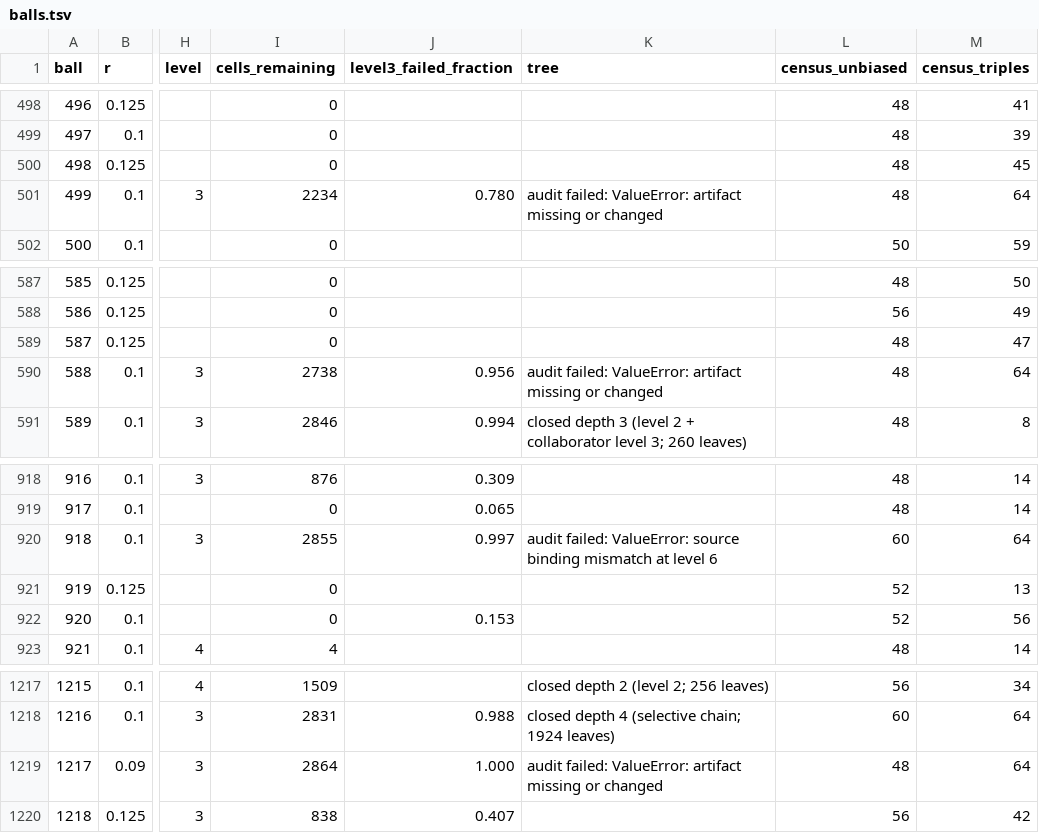
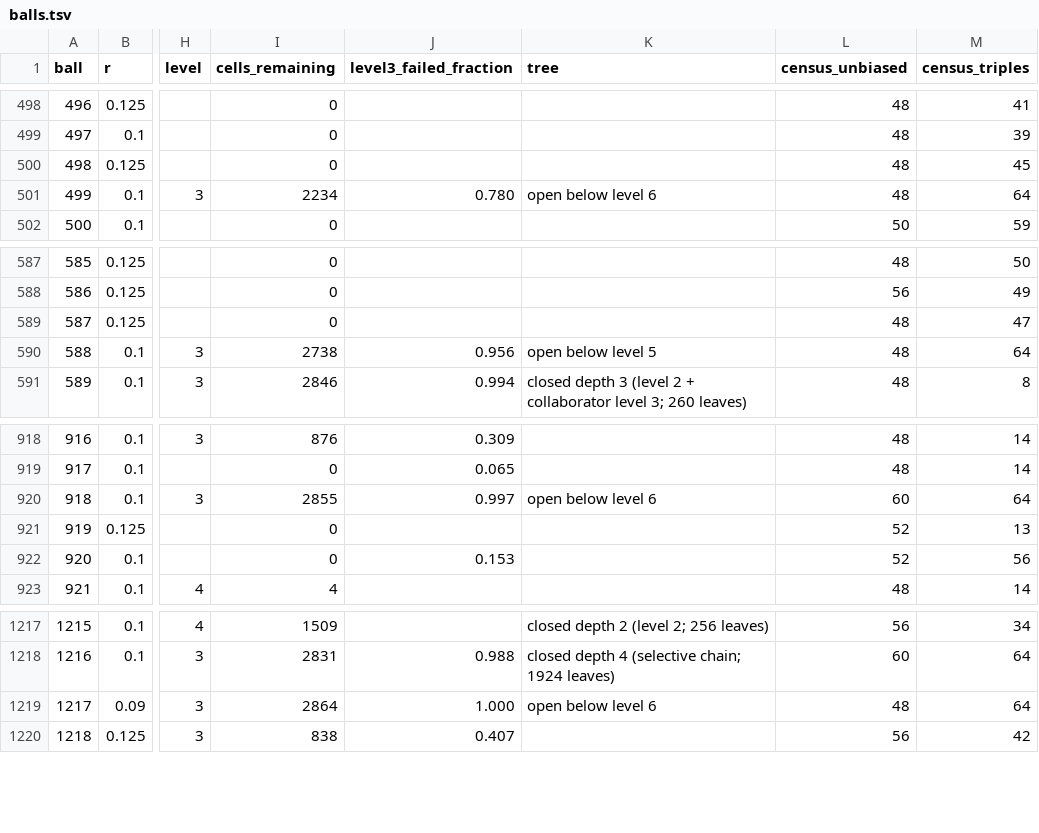
Before and after one commit to JoeyT1994/NoFourMUBS, a TSV file: TripleClassification/results/balls.tsv, drawn as a sheet; only a part is shown, gaps mark what is left out; the diff names each change by its address in the sheet, - before the commit and + after, or states it on an @@ line.

```diff
--- a/TripleClassification/results/balls.tsv
+++ b/TripleClassification/results/balls.tsv
-K501 (tree): audit failed: ValueError: artifact missing or changed
+K501 (tree): open below level 6
-K590 (tree): audit failed: ValueError: artifact missing or changed
+K590 (tree): open below level 5
-K920 (tree): audit failed: ValueError: source binding mismatch at level 6
+K920 (tree): open below level 6
-K1219 (tree): audit failed: ValueError: artifact missing or changed
+K1219 (tree): open below level 6
```
Also changed, not shown: 3 other files.
